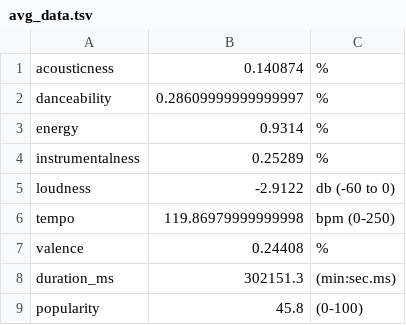
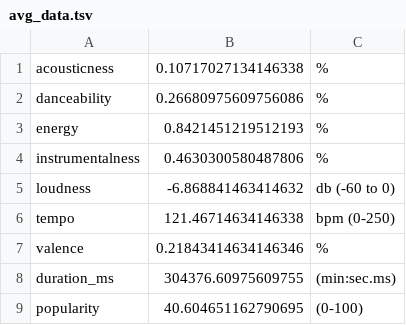
Before and after one commit to GDXdominator/spotipywrapped, a TSV file: data/avg_data.tsv, drawn as a sheet.

```diff
--- a/data/avg_data.tsv
+++ b/data/avg_data.tsv
@@ -1,9 +1,9 @@
-acousticness	0.140874	%
-danceability	0.28609999999999997	%
-energy	0.9314	%
-instrumentalness	0.25289	%
-loudness	-2.9122	 db (-60 to 0)
-tempo	119.86979999999998	 bpm (0-250)
-valence	0.24408	%
-duration_ms	302151.3	 (min:sec.ms)
-popularity	45.8	 (0-100)
+acousticness	0.10717027134146338	%
+danceability	0.26680975609756086	%
+energy	0.8421451219512193	%
+instrumentalness	0.4630300580487806	%
+loudness	-6.868841463414632	 db (-60 to 0)
+tempo	121.46714634146338	 bpm (0-250)
+valence	0.21843414634146346	%
+duration_ms	304376.60975609755	 (min:sec.ms)
+popularity	40.604651162790695	 (0-100)
```
Also changed, not shown: data/song_scores.tsv, data/top_artists.tsv, 9 other files.
